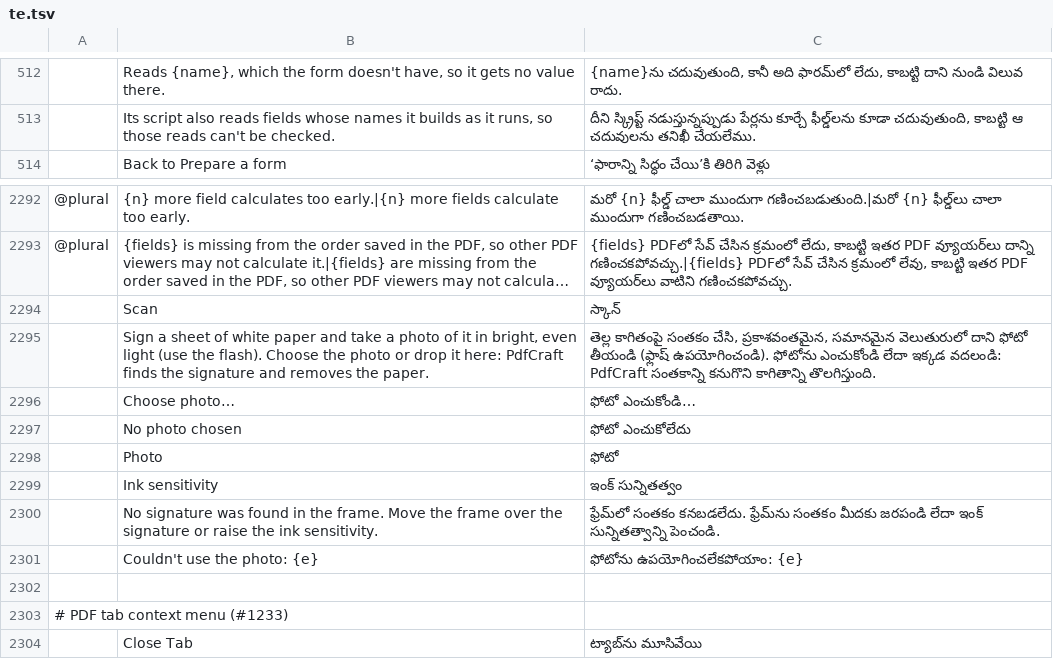
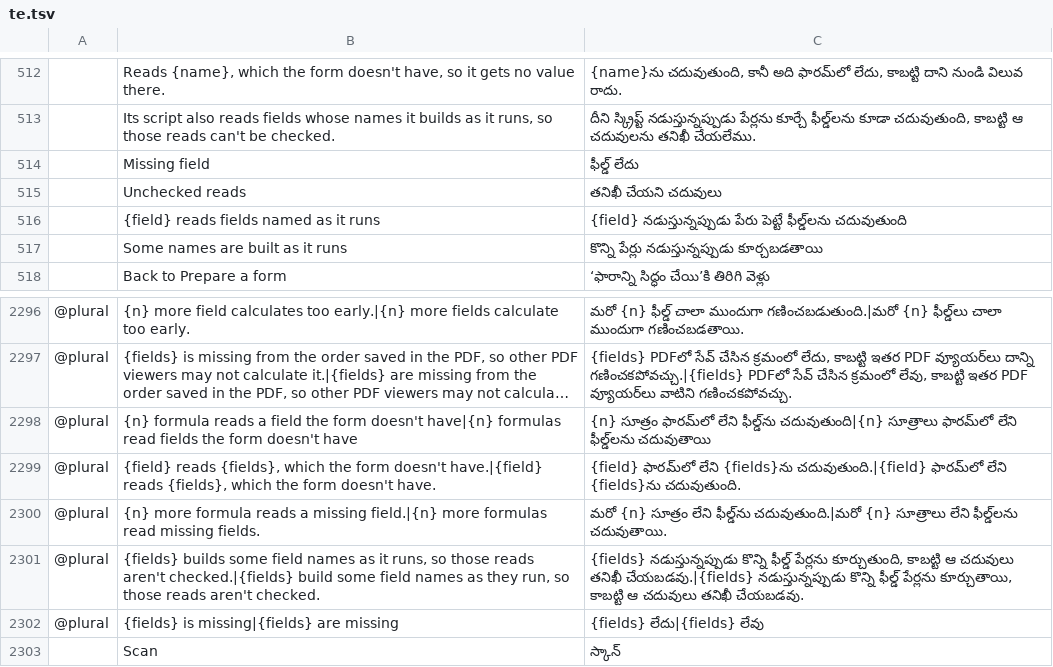
Before and after one commit to Piohrun/pdfcraft, a TSV file: crates/ui-egui/src/i18n/te.tsv, drawn as a sheet; only a part is shown, gaps mark what is left out; the shorter side is filled out with more unchanged rows; long unchanged cells end in …; the diff names each change by its address in the sheet, - before the commit and + after, or states it on an @@ line.

```diff
--- a/crates/ui-egui/src/i18n/te.tsv
+++ b/crates/ui-egui/src/i18n/te.tsv
+row 514:  | Missing field | ఫీల్డ్ లేదు
+row 515:  | Unchecked reads | తనిఖీ చేయని చదువులు
+row 516:  | {field} reads fields named as it runs | {field} నడుస్తున్నప్పుడు పేరు పెట్టే ఫీల్డ్‌లను చదువుతుంది
+row 517:  | Some names are built as it runs | కొన్ని పేర్లు నడుస్తున్నప్పుడు కూర్చబడతాయి
+row 2298: @plural | {n} formula reads a field the form doesn't have|{n} formulas read fields the form doesn't have | {n} సూత్రం ఫారమ్‌లో లేని ఫీల్డ్‌ను చదువుతుంది|{n} సూత్రాలు ఫారమ్‌లో లేని ఫీల్డ్‌లను చదువుతాయి
+row 2299: @plural | {field} reads {fields}, which the form doesn't have.|{field} reads {fields}, which the form doesn't have. | {field} ఫారమ్‌లో లేని {fields}‌ను చదువుతుంది.|{field} ఫారమ్‌లో లేని {fields}‌ను చదువుతుంది.
+row 2300: @plural | {n} more formula reads a missing field.|{n} more formulas read missing fields. | మరో {n} సూత్రం లేని ఫీల్డ్‌ను చదువుతుంది.|మరో {n} సూత్రాలు లేని ఫీల్డ్‌లను చదువుతాయి.
+row 2301: @plural | {fields} builds some field names as it runs, so those reads aren't checked.|{fields} build some field names as they run, so those reads aren't checked. | {fields} నడుస్తున్నప్పుడు కొన్ని ఫీల్డ్ పేర్లను కూర్చుతుంది, కాబట్టి ఆ చదువులు తనిఖీ చేయబడవు.|{fields} నడుస్తున్నప్పుడు కొన్ని ఫీల్డ్ పేర్లను కూర్చుతాయి, కాబట్టి ఆ చదువులు తనిఖీ చేయబడవు.
+row 2302: @plural | {fields} is missing|{fields} are missing | {fields} లేదు|{fields} లేవు
```
Also changed, not shown: crates/ui-egui/src/i18n/ar.tsv, crates/ui-egui/src/i18n/bg.tsv, 31 other files.
